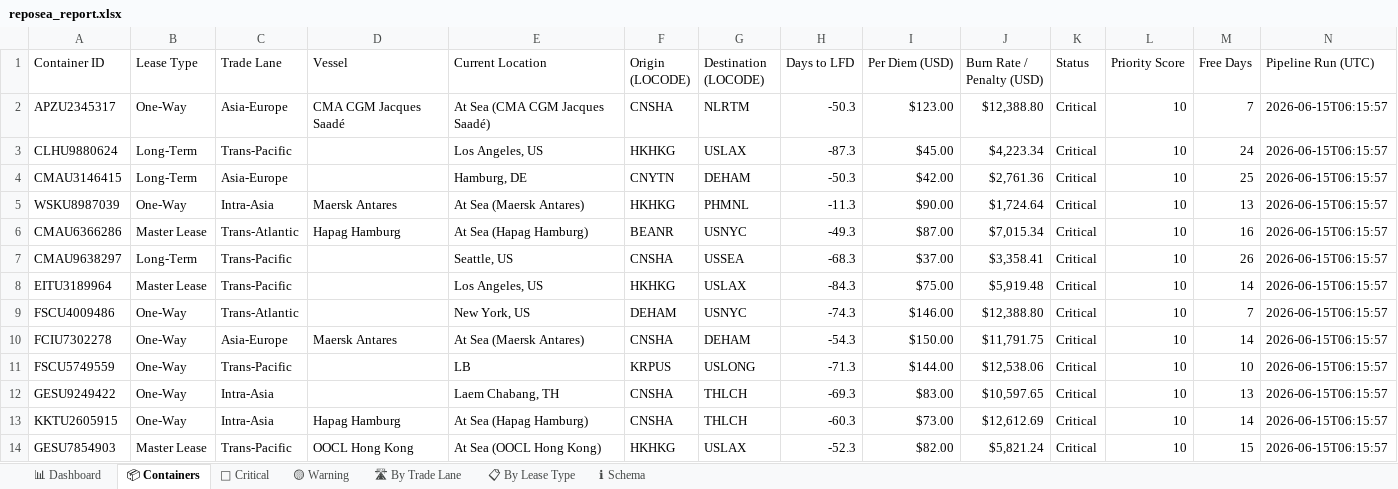
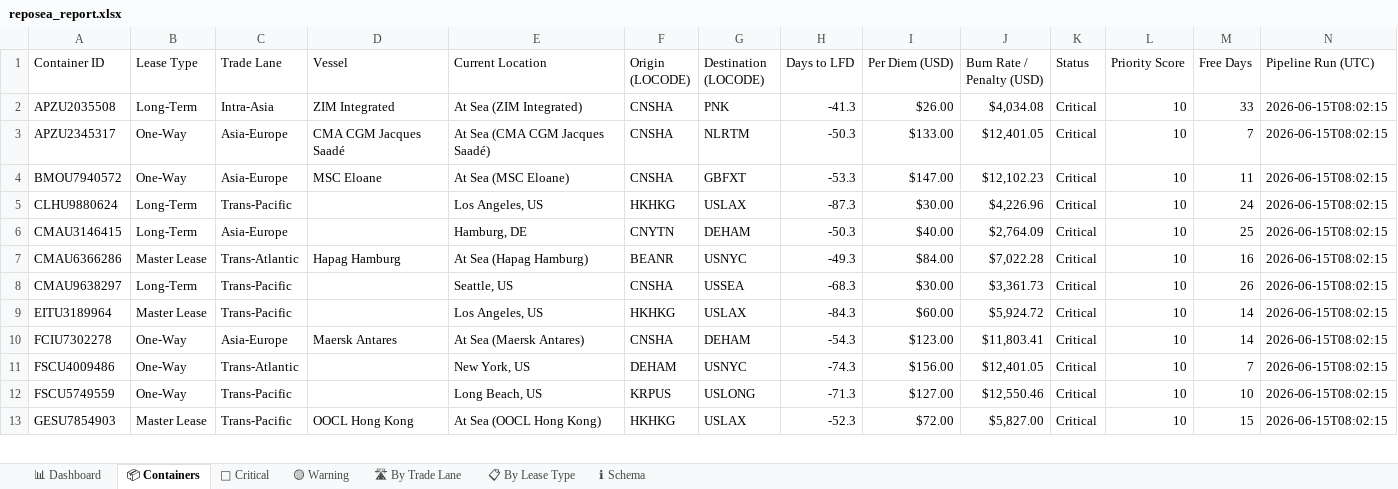
Before and after one commit to rahulmistry18/Reposea_container_optimizer, an Excel workbook: data/exports/reposea_report.xlsx, sheet 📦 Containers, drawn as a sheet; only a part is shown; values as stored, in another font and other column widths than the file's, no cell formats; table styles not drawn; removed rows and columns are numbered as before the commit, all else as after; the diff covers the shown part only; the diff names each change by its address in the sheet, - before the commit and + after, or states it on an @@ line.

Commit message:
chore(data): pipeline run 2026-06-15T00:02:16Z [skip ci]

```diff
--- a/data/exports/reposea_report.xlsx (sheet 📦 Containers)
+++ b/data/exports/reposea_report.xlsx (sheet 📦 Containers)
+row 2: APZU2035508 | Long-Term | Intra-Asia | ZIM Integrated | At Sea (ZIM Integrated) | CNSHA | PNK | -41.3 | $26.00 | $4,034.08 | Critical | 10 | 33 | 2026-06-15T08:02:15
-I3 (Per Diem (USD)): $123.00
+I3 (Per Diem (USD)): $133.00
-J3 (Burn Rate / Penalty (USD)): $12,388.80
+J3 (Burn Rate / Penalty (USD)): $12,401.05
-N3 (Pipeline Run (UTC)): 2026-06-15T06:15:57
+N3 (Pipeline Run (UTC)): 2026-06-15T08:02:15
+row 4: BMOU7940572 | One-Way | Asia-Europe | MSC Eloane | At Sea (MSC Eloane) | CNSHA | GBFXT | -53.3 | $147.00 | $12,102.23 | Critical | 10 | 11 | 2026-06-15T08:02:15
-I5 (Per Diem (USD)): $45.00
+I5 (Per Diem (USD)): $30.00
-J5 (Burn Rate / Penalty (USD)): $4,223.34
+J5 (Burn Rate / Penalty (USD)): $4,226.96
-N5:N6 (Pipeline Run (UTC)): 2026-06-15T06:15:57
+N5:N6 (Pipeline Run (UTC)): 2026-06-15T08:02:15
-I6 (Per Diem (USD)): $42.00
+I6 (Per Diem (USD)): $40.00
-J6 (Burn Rate / Penalty (USD)): $2,761.36
+J6 (Burn Rate / Penalty (USD)): $2,764.09
-row 5: WSKU8987039 | One-Way | Intra-Asia | Maersk Antares | At Sea (Maersk Antares) | HKHKG | PHMNL | -11.3 | $90.00 | $1,724.64 | Critical | 10 | 13 | 2026-06-15T06:15:57
-I7 (Per Diem (USD)): $87.00
+I7 (Per Diem (USD)): $84.00
-J7 (Burn Rate / Penalty (USD)): $7,015.34
+J7 (Burn Rate / Penalty (USD)): $7,022.28
-N7:N9 (Pipeline Run (UTC)): 2026-06-15T06:15:57
+N7:N9 (Pipeline Run (UTC)): 2026-06-15T08:02:15
-I8 (Per Diem (USD)): $37.00
+I8 (Per Diem (USD)): $30.00
-J8 (Burn Rate / Penalty (USD)): $3,358.41
+J8 (Burn Rate / Penalty (USD)): $3,361.73
-I9 (Per Diem (USD)): $75.00
+I9 (Per Diem (USD)): $60.00
-J9 (Burn Rate / Penalty (USD)): $5,919.48
+J9 (Burn Rate / Penalty (USD)): $5,924.72
-row 9: FSCU4009486 | One-Way | Trans-Atlantic |  | New York, US | DEHAM | USNYC | -74.3 | $146.00 | $12,388.80 | Critical | 10 | 7 | 2026-06-15T06:15:57
-I10 (Per Diem (USD)): $150.00
+I10 (Per Diem (USD)): $123.00
-J10 (Burn Rate / Penalty (USD)): $11,791.75
+J10 (Burn Rate / Penalty (USD)): $11,803.41
-N10 (Pipeline Run (UTC)): 2026-06-15T06:15:57
+N10 (Pipeline Run (UTC)): 2026-06-15T08:02:15
+row 11: FSCU4009486 | One-Way | Trans-Atlantic |  | New York, US | DEHAM | USNYC | -74.3 | $156.00 | $12,401.05 | Critical | 10 | 7 | 2026-06-15T08:02:15
-E12 (Current Location): LB
+E12 (Current Location): Long Beach, US
-I12 (Per Diem (USD)): $144.00
+I12 (Per Diem (USD)): $127.00
-J12 (Burn Rate / Penalty (USD)): $12,538.06
+J12 (Burn Rate / Penalty (USD)): $12,550.46
-N12 (Pipeline Run (UTC)): 2026-06-15T06:15:57
+N12 (Pipeline Run (UTC)): 2026-06-15T08:02:15
-row 12: GESU9249422 | One-Way | Intra-Asia |  | Laem Chabang, TH | CNSHA | THLCH | -69.3 | $83.00 | $10,597.65 | Critical | 10 | 13 | 2026-06-15T06:15:57
-row 13: KKTU2605915 | One-Way | Intra-Asia | Hapag Hamburg | At Sea (Hapag Hamburg) | CNSHA | THLCH | -60.3 | $73.00 | $12,612.69 | Critical | 10 | 14 | 2026-06-15T06:15:57
-I13 (Per Diem (USD)): $82.00
+I13 (Per Diem (USD)): $72.00
-J13 (Burn Rate / Penalty (USD)): $5,821.24
+J13 (Burn Rate / Penalty (USD)): $5,827.00
-N13 (Pipeline Run (UTC)): 2026-06-15T06:15:57
+N13 (Pipeline Run (UTC)): 2026-06-15T08:02:15
```
Also changed, not shown: 17 added rows, 16 removed rows and 19 edited cells elsewhere in this sheet, sheet 🔴 Critical, sheet 🛣 By Trade Lane, sheet 📊 Dashboard, sheet 📋 By Lease Type, sheet 🟡 Warning, cell formats, 7 other files.
